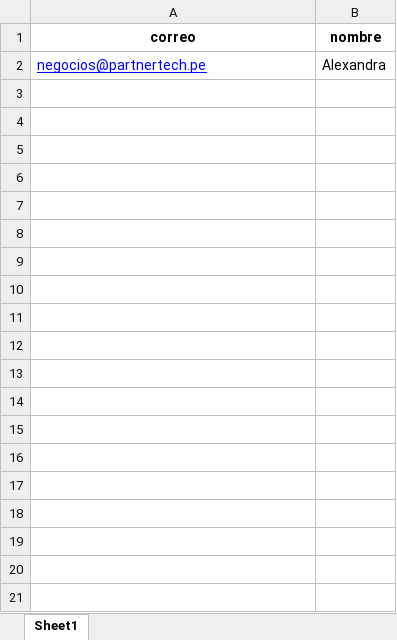
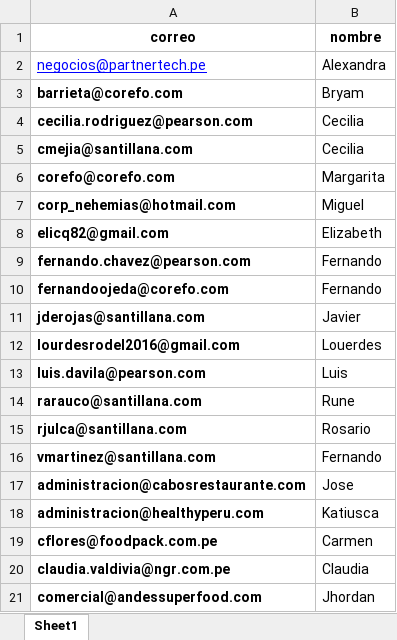
Before and after one commit to Franco-G/Correos-Masivos-Partner-Tech, an Excel workbook: Correos.xlsx, sheet Sheet1, drawn as a sheet; only a part is shown; values as stored, in another font and other column widths than the file's, no borders; the diff covers the shown part only; the diff names each change by its address in the sheet, - before the commit and + after, or states it on an @@ line.

```diff
--- a/Correos.xlsx (sheet Sheet1)
+++ b/Correos.xlsx (sheet Sheet1)
+row 3: barrieta@corefo.com | Bryam
+row 4: cecilia.rodriguez@pearson.com | Cecilia
+row 5: cmejia@santillana.com | Cecilia
+row 6: corefo@corefo.com | Margarita
+row 7: corp_nehemias@hotmail.com | Miguel
+row 8: elicq82@gmail.com | Elizabeth
+row 9: fernando.chavez@pearson.com | Fernando
+row 10: fernandoojeda@corefo.com | Fernando
+row 11: jderojas@santillana.com | Javier
+row 12: lourdesrodel2016@gmail.com | Louerdes
+row 13: luis.davila@pearson.com | Luis
+row 14: rarauco@santillana.com | Rune
+row 15: rjulca@santillana.com | Rosario
+row 16: vmartinez@santillana.com | Fernando
+row 17: administracion@cabosrestaurante.com | Jose
+row 18: administracion@healthyperu.com | Katiusca
+row 19: cflores@foodpack.com.pe | Carmen
+row 20: claudia.valdivia@ngr.com.pe | Claudia
+row 21: comercial@andessuperfood.com | Jhordan
```
Also changed, not shown: 243 added rows elsewhere in this sheet, 2 other files.
